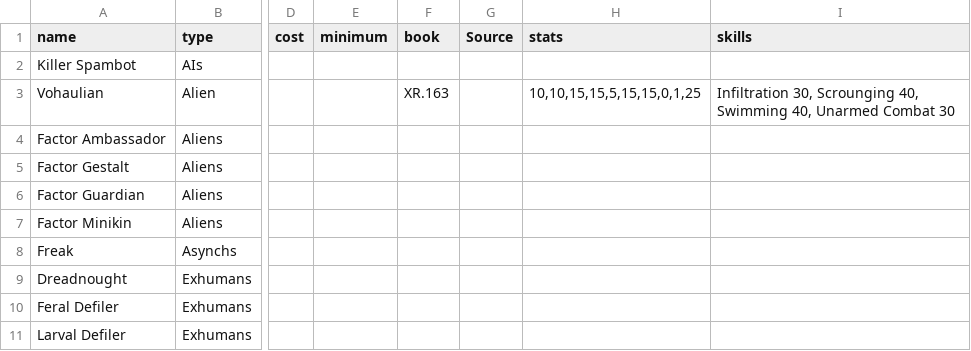
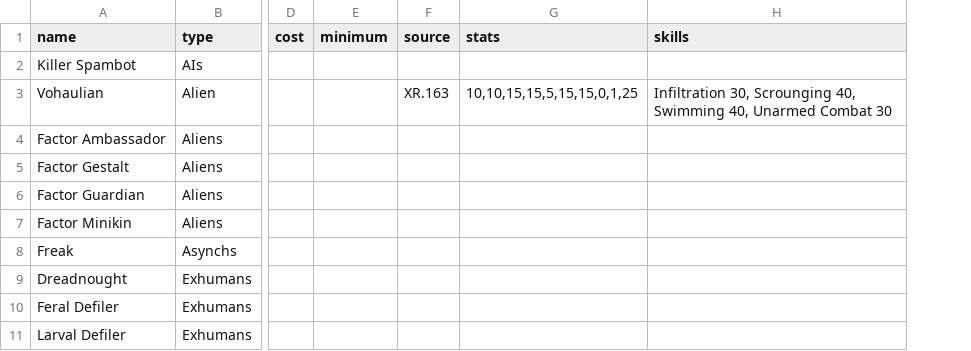
Before and after one commit to nerdhaus/eldrich, a CSV file: web/modules/custom/ep_import/characters/creatures.csv, drawn as a sheet; only a part is shown, gaps mark what is left out; the diff names each change by its address in the sheet, - before the commit and + after, or states it on an @@ line.

```diff
--- a/web/modules/custom/ep_import/characters/creatures.csv
+++ b/web/modules/custom/ep_import/characters/creatures.csv
-column G (Source), empty
-F1: book
+F1: source
```
Also changed, not shown: web/modules/custom/ep_import/characters/characters.csv, web/modules/custom/ep_import/data/factions.csv, 20 other files.
